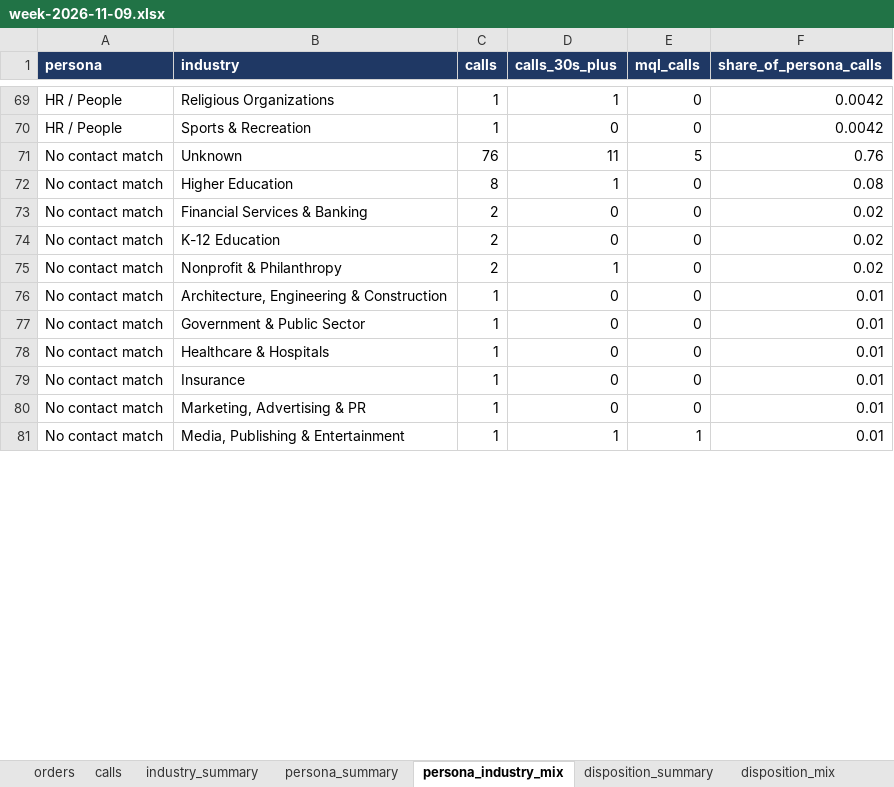
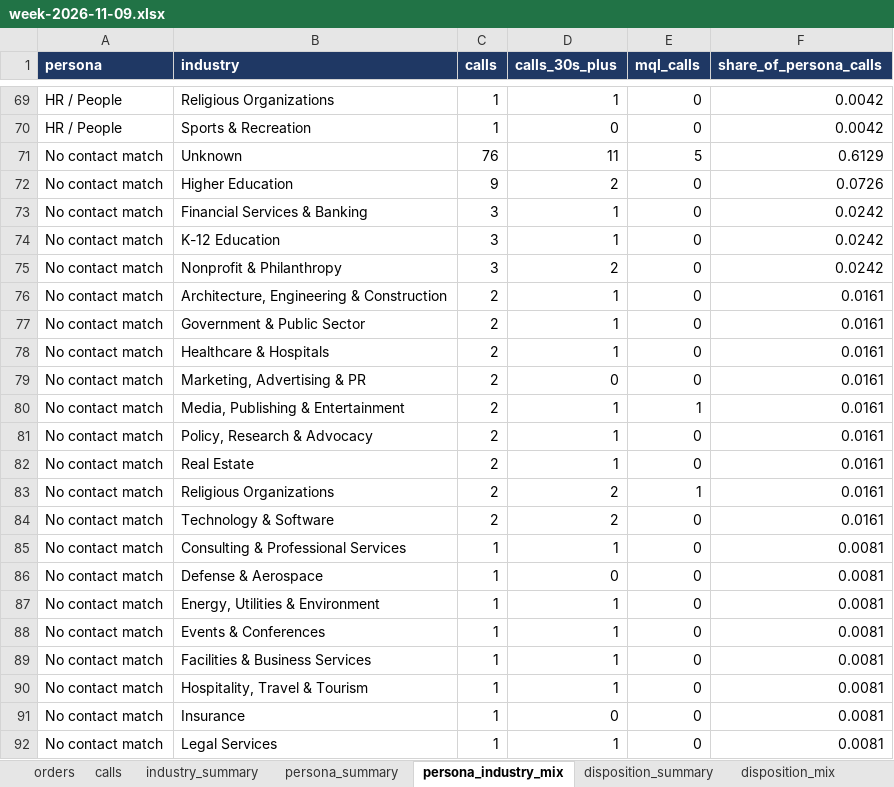
Before and after one commit to anushkaagrawalint-stack/rasa-catering-industry-insights, an Excel workbook: data/week-2026-11-09.xlsx, sheet persona_industry_mix, drawn as a sheet; only a part is shown, gaps mark what is left out; values as stored, in another font and other column widths than the file's, no borders; addresses are those after the commit; the diff covers the shown part only; the diff names each change by its address in the sheet, - before the commit and + after, or states it on an @@ line.

```diff
--- a/data/week-2026-11-09.xlsx (sheet persona_industry_mix)
+++ b/data/week-2026-11-09.xlsx (sheet persona_industry_mix)
-F71 (share_of_persona_calls): 0.76
+F71 (share_of_persona_calls): 0.6129
+row 72: No contact match | Higher Education | 9 | 2 | 0 | 0.0726
+row 73: No contact match | Financial Services & Banking | 3 | 1 | 0 | 0.0242
-B74 (industry): Higher Education
+B74 (industry): K-12 Education
-C74 (calls): 8
+C74 (calls): 3
-F74 (share_of_persona_calls): 0.08
+F74 (share_of_persona_calls): 0.0242
+row 75: No contact match | Nonprofit & Philanthropy | 3 | 2 | 0 | 0.0242
-B76 (industry): Financial Services & Banking
+B76 (industry): Architecture, Engineering & Construction
-D76 (calls_30s_plus): 0
+D76 (calls_30s_plus): 1
-F76 (share_of_persona_calls): 0.02
+F76 (share_of_persona_calls): 0.0161
+row 77: No contact match | Government & Public Sector | 2 | 1 | 0 | 0.0161
+row 78: No contact match | Healthcare & Hospitals | 2 | 1 | 0 | 0.0161
-B79 (industry): K-12 Education
+B79 (industry): Marketing, Advertising & PR
-F79 (share_of_persona_calls): 0.02
+F79 (share_of_persona_calls): 0.0161
+row 80: No contact match | Media, Publishing & Entertainment | 2 | 1 | 1 | 0.0161
-B81 (industry): Nonprofit & Philanthropy
+B81 (industry): Policy, Research & Advocacy
-F81 (share_of_persona_calls): 0.02
+F81 (share_of_persona_calls): 0.0161
+row 82: No contact match | Real Estate | 2 | 1 | 0 | 0.0161
+row 83: No contact match | Religious Organizations | 2 | 2 | 1 | 0.0161
+row 84: No contact match | Technology & Software | 2 | 2 | 0 | 0.0161
+row 85: No contact match | Consulting & Professional Services | 1 | 1 | 0 | 0.0081
-B86 (industry): Architecture, Engineering & Construction
+B86 (industry): Defense & Aerospace
-F86:F89 (share_of_persona_calls): 0.01
+F86:F89 (share_of_persona_calls): 0.0081
-B87 (industry): Government & Public Sector
+B87 (industry): Energy, Utilities & Environment
-D87:D89 (calls_30s_plus): 0
+D87:D89 (calls_30s_plus): 1
-B88 (industry): Healthcare & Hospitals
+B88 (industry): Events & Conferences
-B89 (industry): Insurance
+B89 (industry): Facilities & Business Services
+row 90: No contact match | Hospitality, Travel & Tourism | 1 | 1 | 0 | 0.0081
-B91 (industry): Marketing, Advertising & PR
+B91 (industry): Insurance
-F91:F92 (share_of_persona_calls): 0.01
+F91:F92 (share_of_persona_calls): 0.0081
-B92 (industry): Media, Publishing & Entertainment
+B92 (industry): Legal Services
-E92 (mql_calls): 1
+E92 (mql_calls): 0
```
Also changed, not shown: 10 edited cells elsewhere in this sheet, sheet calls, sheet disposition_mix, sheet industry_summary, sheet disposition_summary, sheet persona_summary.
